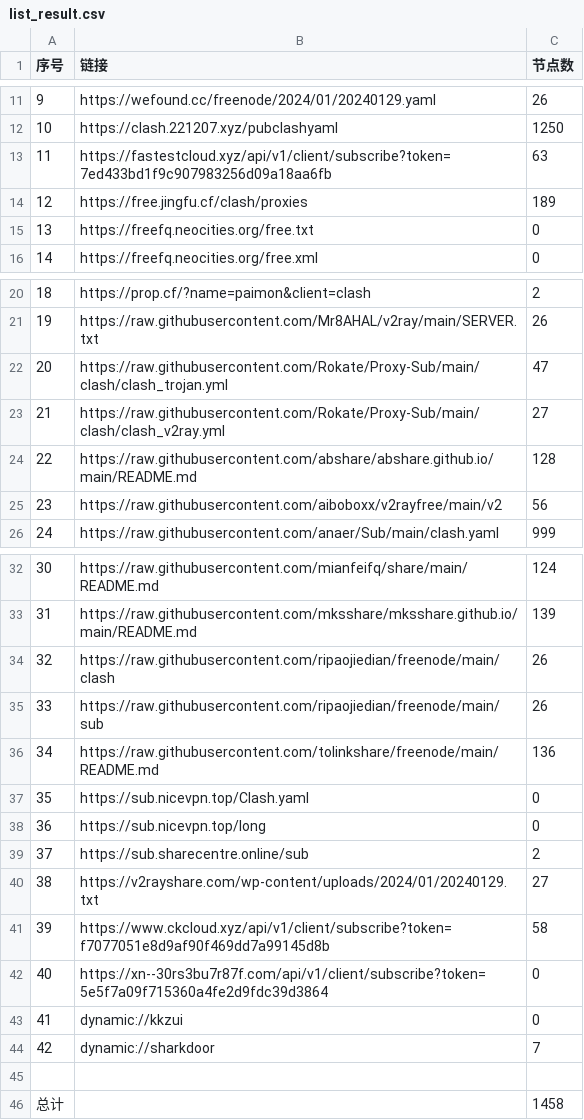
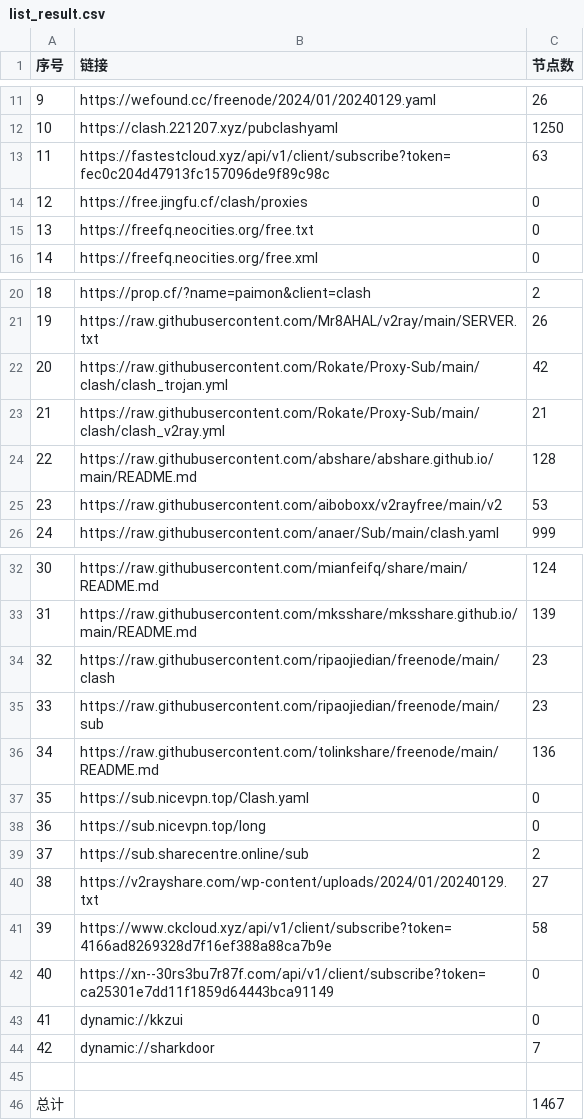
Before and after one commit to peasoft/NoMoreWalls, a CSV file: list_result.csv, drawn as a sheet; only a part is shown, gaps mark what is left out.

```diff
--- a/list_result.csv
+++ b/list_result.csv
@@ -12,4 +12,4 @@
 10,https://clash.221207.xyz/pubclashyaml,1250
-11,https://fastestcloud.xyz/api/v1/client/subscribe?token=7ed433bd1f9c907983256d09a18aa6fb,63
-12,https://free.jingfu.cf/clash/proxies,189
+11,https://fastestcloud.xyz/api/v1/client/subscribe?token=fec0c204d47913fc157096de9f89c98c,63
+12,https://free.jingfu.cf/clash/proxies,0
 13,https://freefq.neocities.org/free.txt,0
@@ -21,6 +21,6 @@
 19,https://raw.githubusercontent.com/Mr8AHAL/v2ray/main/SERVER.txt,26
-20,https://raw.githubusercontent.com/Rokate/Proxy-Sub/main/clash/clash_trojan.yml,47
-21,https://raw.githubusercontent.com/Rokate/Proxy-Sub/main/clash/clash_v2ray.yml,27
+20,https://raw.githubusercontent.com/Rokate/Proxy-Sub/main/clash/clash_trojan.yml,42
+21,https://raw.githubusercontent.com/Rokate/Proxy-Sub/main/clash/clash_v2ray.yml,21
 22,https://raw.githubusercontent.com/abshare/abshare.github.io/main/README.md,128
-23,https://raw.githubusercontent.com/aiboboxx/v2rayfree/main/v2,56
+23,https://raw.githubusercontent.com/aiboboxx/v2rayfree/main/v2,53
 24,https://raw.githubusercontent.com/anaer/Sub/main/clash.yaml,999
@@ -33,4 +33,4 @@
 31,https://raw.githubusercontent.com/mksshare/mksshare.github.io/main/README.md,139
-32,https://raw.githubusercontent.com/ripaojiedian/freenode/main/clash,26
-33,https://raw.githubusercontent.com/ripaojiedian/freenode/main/sub,26
+32,https://raw.githubusercontent.com/ripaojiedian/freenode/main/clash,23
+33,https://raw.githubusercontent.com/ripaojiedian/freenode/main/sub,23
 34,https://raw.githubusercontent.com/tolinkshare/freenode/main/README.md,136
@@ -40,4 +40,4 @@
 38,https://v2rayshare.com/wp-content/uploads/2024/01/20240129.txt,27
-39,https://www.ckcloud.xyz/api/v1/client/subscribe?token=f7077051e8d9af90f469dd7a99145d8b,58
-40,https://xn--30rs3bu7r87f.com/api/v1/client/subscribe?token=5e5f7a09f715360a4fe2d9fdc39d3864,0
+39,https://www.ckcloud.xyz/api/v1/client/subscribe?token=4166ad8269328d7f16ef388a88ca7b9e,58
+40,https://xn--30rs3bu7r87f.com/api/v1/client/subscribe?token=ca25301e7dd11f1859d64443bca91149,0
 41,dynamic://kkzui,0
@@ -45,2 +45,2 @@
 
-总计,,1458
+总计,,1467
```
Also changed, not shown: 14 other files.
